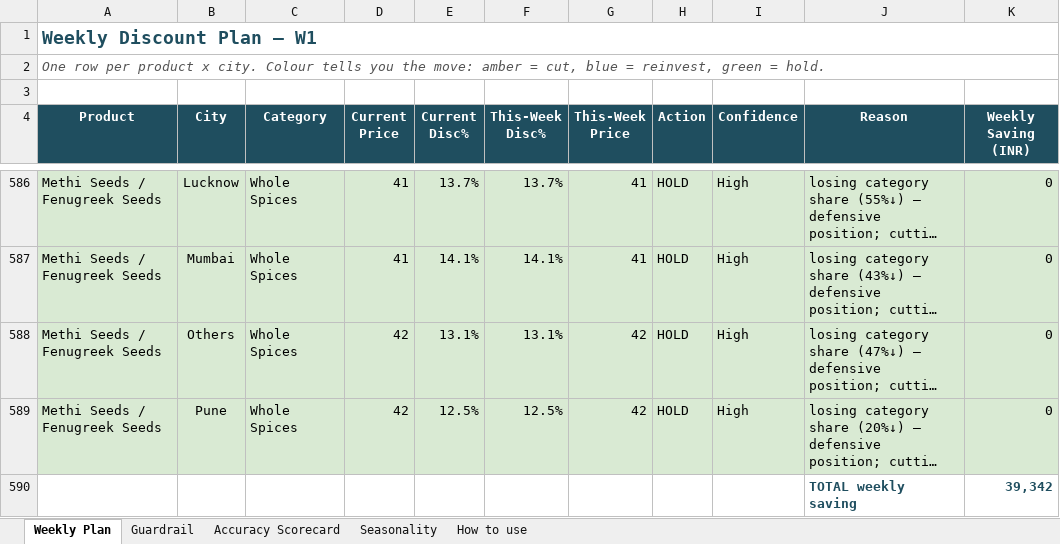
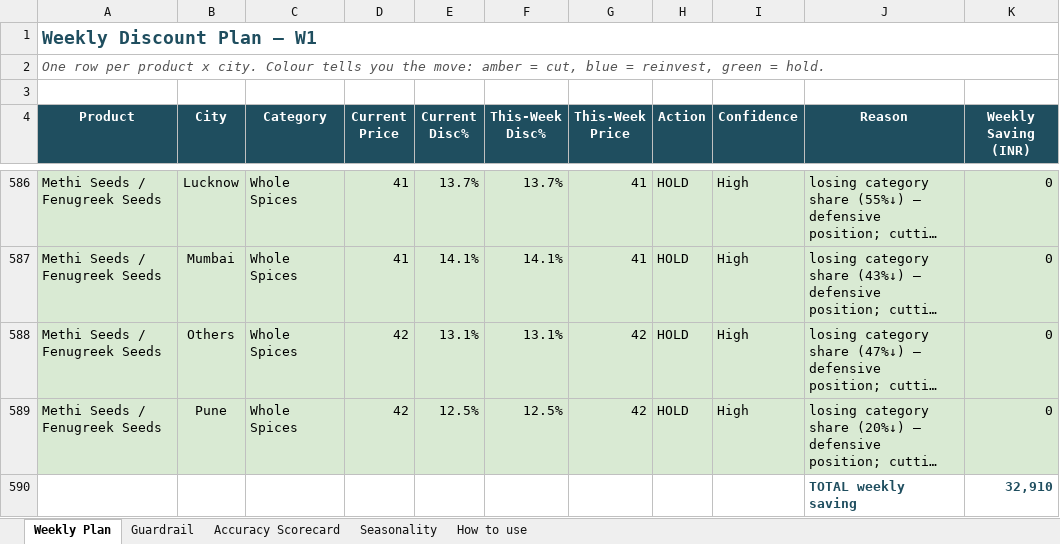
Before and after one commit to mr-pragadeeshwaran/Project---Discount-Optimizer-New-Version, an Excel workbook: DISCOUNT_PLAN/WEEKLY_TRACKER.xlsx, sheet Weekly Plan, drawn as a sheet; only a part is shown, gaps mark what is left out; long unchanged cells end in …; values as stored, in another font and other column widths than the file's, no borders; the diff covers the shown part only; the diff names each change by its address in the sheet, - before the commit and + after, or states it on an @@ line.

```diff
--- a/DISCOUNT_PLAN/WEEKLY_TRACKER.xlsx (sheet Weekly Plan)
+++ b/DISCOUNT_PLAN/WEEKLY_TRACKER.xlsx (sheet Weekly Plan)
-K590 (Weekly Saving (INR)): 39,342
+K590 (Weekly Saving (INR)): 32,910
```
Also changed, not shown: 60 edited cells and cell formats elsewhere in this sheet, sheet Guardrail, 10 other files.
